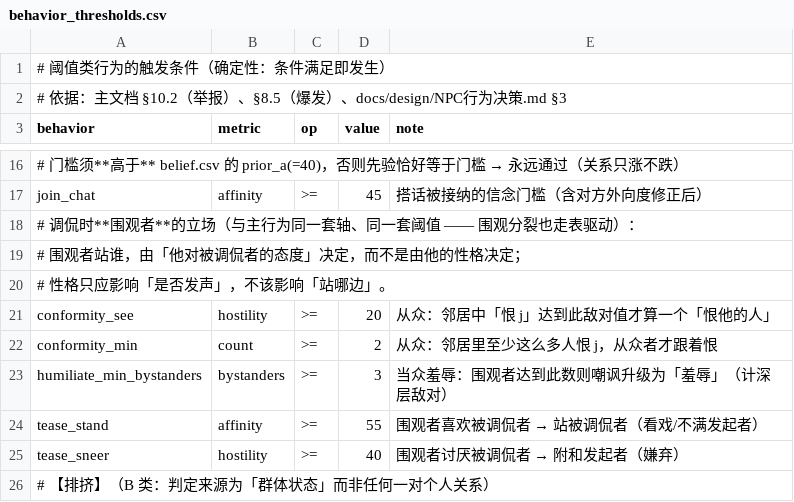
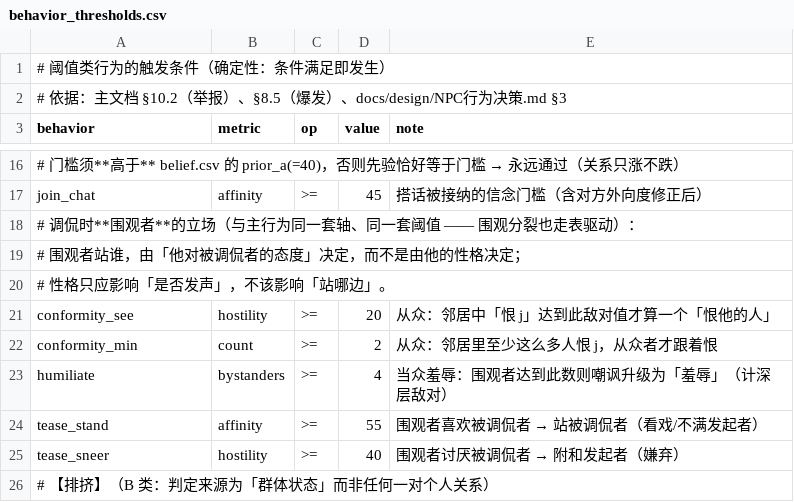
Before and after one commit to jx321720396/Ten-minutes-after-class, a CSV file: data/rules/behavior_thresholds.csv, drawn as a sheet; only a part is shown, gaps mark what is left out.

Commit message:
fix(sim): 修 P0 —— 10.23「当众羞辱」判据此前恒真、从未生效（推翻旧「全绿」）
- 外部核对发现、经核验成立。三处连锁错误：
  1) do_tease 调用处 audience[:3] 把围观者截断为恰好 3 人
     与门槛 3 构成 3>=3 恒真
  2) 围观者取「全班非忙碌角色」（13-15 人）-> 任何「被围着」门槛都恒真
     而「围观」本是空间概念 -> 已改为「调侃双方的共同邻居」（最多 4 人）
  3) 阈值表把整串 humiliate_min_bystanders 写进 behavior 列
     键变成 humiliate_min_bystanders_bystanders
     代码 th.get(..., 3.0) 静默回落到默认值
- 后果：修正前每次过火都写深层（羞辱/过火 = 1.00）
  10.23 所述「私下嘲讽只是摩擦、被围着才写深层」的区分从未生效
  且 audience[:3] 取 range(n) 前 3 个 -> 围观者系统性偏向低索引角色
  打闹旁观者的 bys.sort 同类问题一并改为随机采样
- 修正后：羞辱/过火 = 0.54（只有被围满者才写深层），区分真正生效
- 推翻上一轮「四道门全绿」：那是「每次过火都写深层」的错误前提
  修正后深层写入 200 -> 13 次，指标回落：
  第四道门 举报 0/8 局 ； 第五道门 排挤仅 6/20 局（30%）
  机制修对了，数字回到真实水平，需要重新标定
- 教训：config.get(key, default) 的静默回落是第 5 类「回执!=真相」
  配置读不到时不报错、只悄悄用默认值 -> 判据恒真/恒假
  待办：给 check_config 加「代码引用的阈值键必须存在于表」的校验
- 同时清理仓库内残留的 18 个 .tmp-*.py 临时脚本

```diff
--- a/data/rules/behavior_thresholds.csv
+++ b/data/rules/behavior_thresholds.csv
@@ -22,3 +22,3 @@ conformity_see,hostility,>=,20,从众：邻居中「恨 j」达到此敌对值
 conformity_min,count,>=,2,从众：邻居里至少这么多人恨 j，从众者才跟着恨
-humiliate_min_bystanders,bystanders,>=,3,当众羞辱：围观者达到此数则嘲讽升级为「羞辱」（计深层敌对）
+humiliate,bystanders,>=,4,当众羞辱：围观者达到此数则嘲讽升级为「羞辱」（计深层敌对）
 tease_stand,affinity,>=,55,围观者喜欢被调侃者 → 站被调侃者（看戏/不满发起者）
```
Also changed, not shown: 5 other files.
